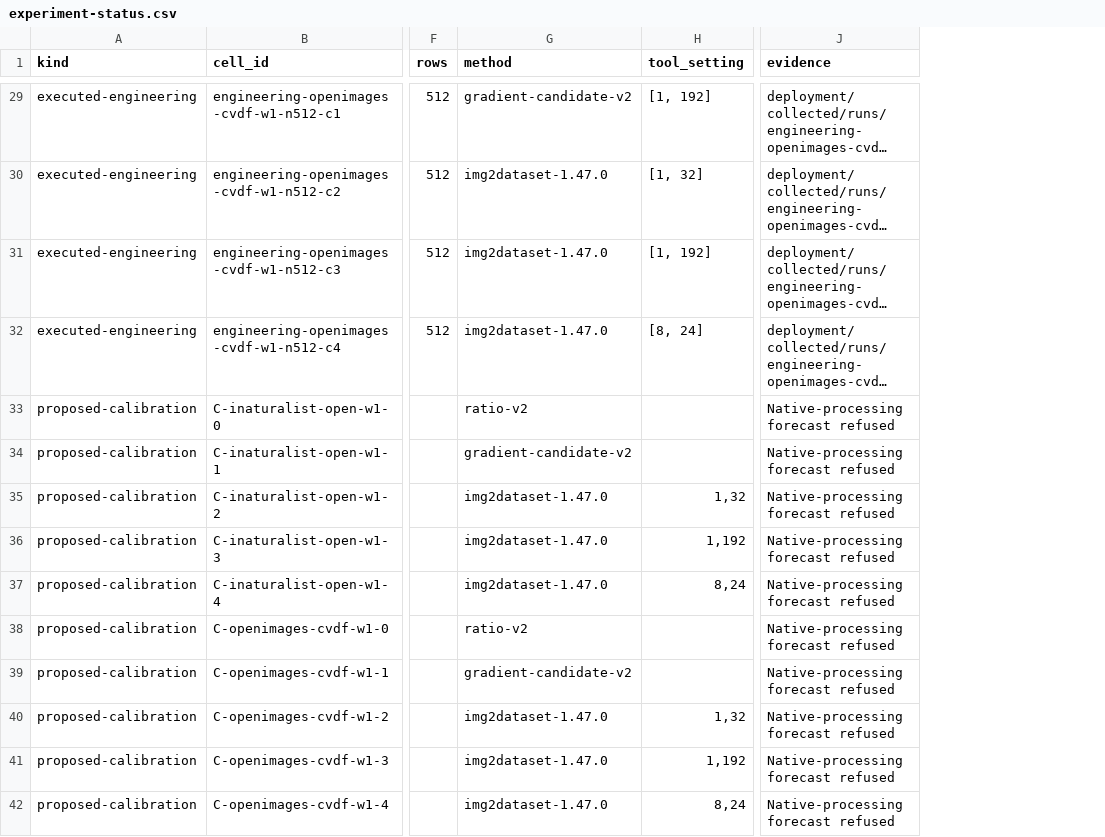
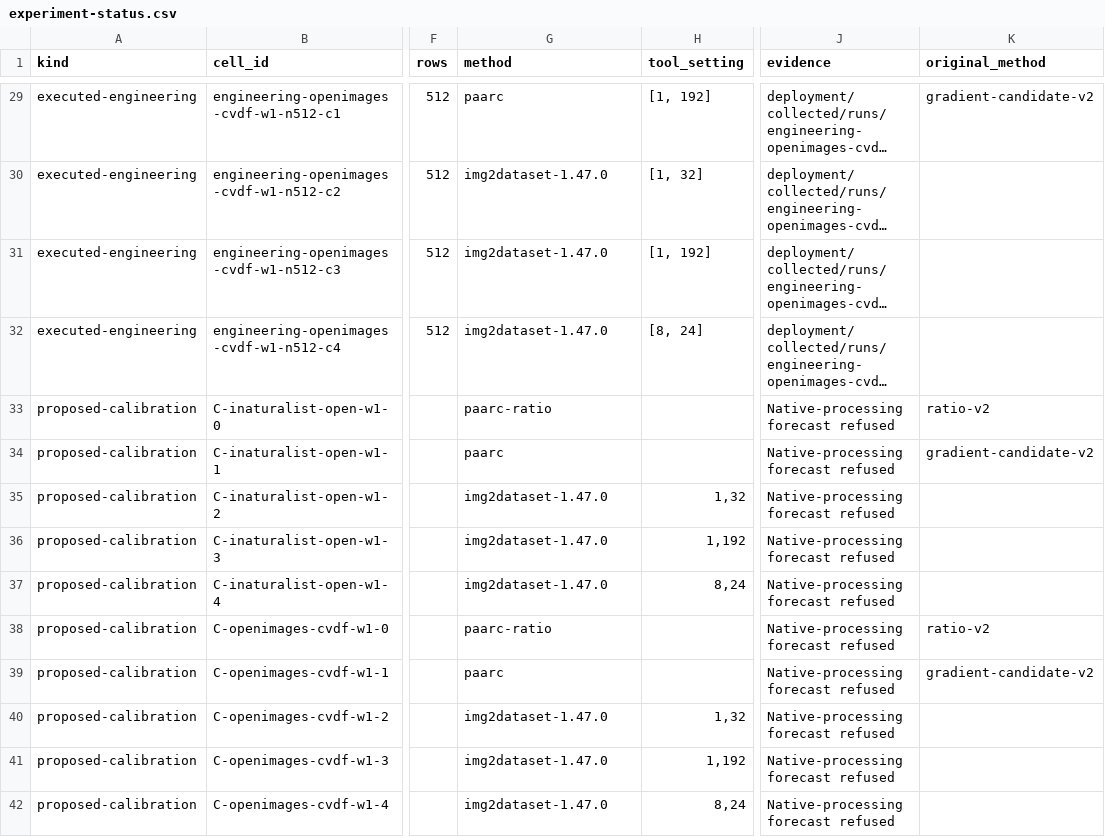
Before and after one commit to Zi-Deng/FLOW-DC, a CSV file: paper/data/experiment-status.csv, drawn as a sheet; only a part is shown, gaps mark what is left out; long unchanged cells end in …; the diff covers the shown part only; the diff names each change by its address in the sheet, - before the commit and + after, or states it on an @@ line.

Commit message:
Make PAARC the central algorithm and align FLOW-DC 4 interfaces

```diff
--- a/paper/data/experiment-status.csv
+++ b/paper/data/experiment-status.csv
+column K (original_method), rows 29-39: gradient-candidate-v2 |  |  |  | ratio-v2 | gradient-candidate-v2 |  |  |  | ratio-v2 | gradient-candidate-v2
-G29 (method): gradient-candidate-v2
+G29 (method): paarc
-G33 (method): ratio-v2
+G33 (method): paarc-ratio
-G34 (method): gradient-candidate-v2
+G34 (method): paarc
-G38 (method): ratio-v2
+G38 (method): paarc-ratio
-G39 (method): gradient-candidate-v2
+G39 (method): paarc
```
Also changed, not shown: 32 edited cells elsewhere in this file, paper/claim-evidence.csv, paper/data/run-inventory.csv, 41 other files.
